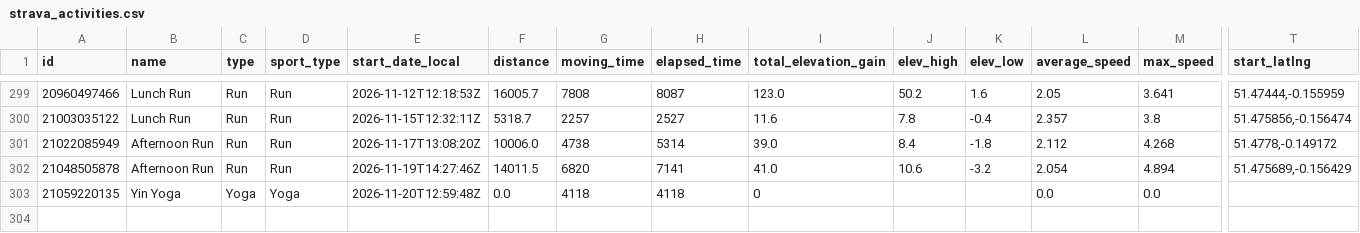
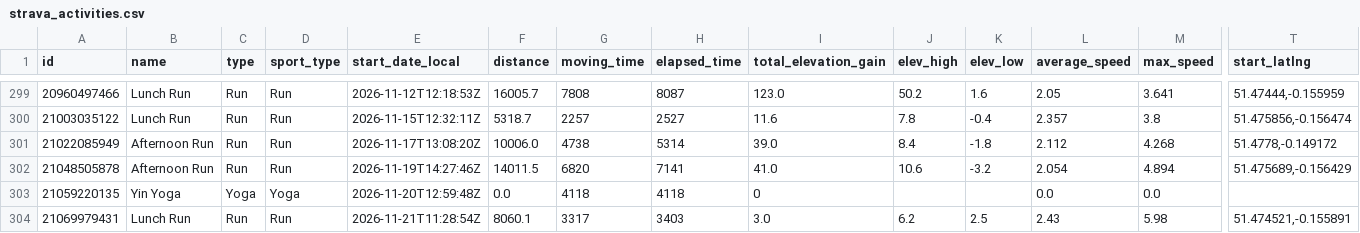
Before and after one commit to Swithington/beccy-strava, a CSV file: strava_activities.csv, drawn as a sheet; only a part is shown, gaps mark what is left out; rows hold the shown columns only; the diff names each change by its address in the sheet, - before the commit and + after, or states it on an @@ line.

```diff
--- a/strava_activities.csv
+++ b/strava_activities.csv
+row 304: 21069979431 | Lunch Run | Run | Run | 2026-11-21T11:28:54Z | 8060.1 | 3317 | 3403 | 3.0 | 6.2 | 2.5 | 2.43 | 5.98 | 51.474521,-0.155891
```
Also changed, not shown: 2 other files.
